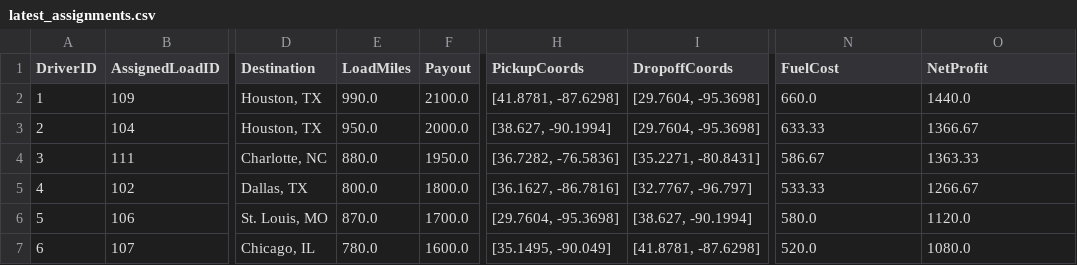
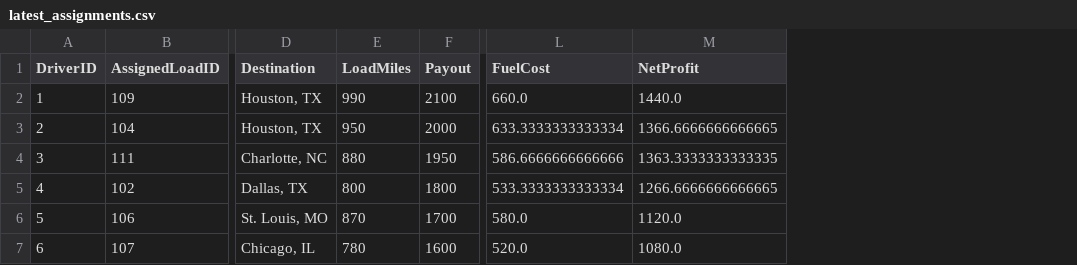
Before and after one commit to BryantPortfolio/truck-load-optimizer, a CSV file: latest_assignments.csv, drawn as a sheet; only a part is shown, gaps mark what is left out; removed rows and columns are numbered as before the commit, all else as after; the diff names each change by its address in the sheet, - before the commit and + after, or states it on an @@ line.

```diff
--- a/latest_assignments.csv
+++ b/latest_assignments.csv
-column H (PickupCoords), rows 2-7: [41.8781, -87.6298] | [38.627, -90.1994] | [36.7282, -76.5836] | [36.1627, -86.7816] | [29.7604, -95.3698] | [35.1495, -90.049]
-column I (DropoffCoords), rows 2-7: [29.7604, -95.3698] | [29.7604, -95.3698] | [35.2271, -80.8431] | [32.7767, -96.797] | [38.627, -90.1994] | [41.8781, -87.6298]
-E2 (LoadMiles): 990.0
+E2 (LoadMiles): 990
-F2 (Payout): 2100.0
+F2 (Payout): 2100
-E3 (LoadMiles): 950.0
+E3 (LoadMiles): 950
-F3 (Payout): 2000.0
+F3 (Payout): 2000
-L3 (FuelCost): 633.33
+L3 (FuelCost): 633.3333333333334
-M3 (NetProfit): 1366.67
+M3 (NetProfit): 1366.6666666666665
-E4 (LoadMiles): 880.0
+E4 (LoadMiles): 880
-F4 (Payout): 1950.0
+F4 (Payout): 1950
-L4 (FuelCost): 586.67
+L4 (FuelCost): 586.6666666666666
-M4 (NetProfit): 1363.33
+M4 (NetProfit): 1363.3333333333335
-E5 (LoadMiles): 800.0
+E5 (LoadMiles): 800
-F5 (Payout): 1800.0
+F5 (Payout): 1800
-L5 (FuelCost): 533.33
+L5 (FuelCost): 533.3333333333334
-M5 (NetProfit): 1266.67
+M5 (NetProfit): 1266.6666666666665
-E6 (LoadMiles): 870.0
+E6 (LoadMiles): 870
-F6 (Payout): 1700.0
+F6 (Payout): 1700
-E7 (LoadMiles): 780.0
+E7 (LoadMiles): 780
-F7 (Payout): 1600.0
+F7 (Payout): 1600
```
Also changed, not shown: assignment_history.csv.
